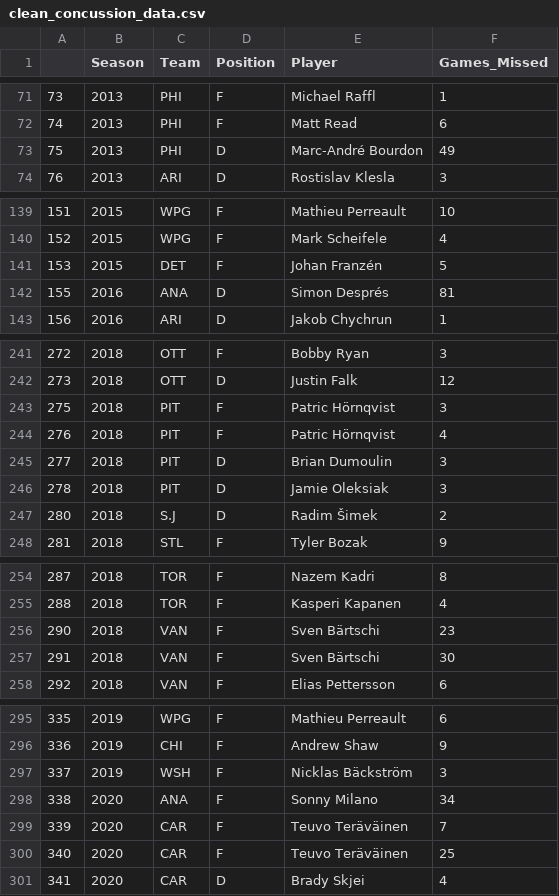
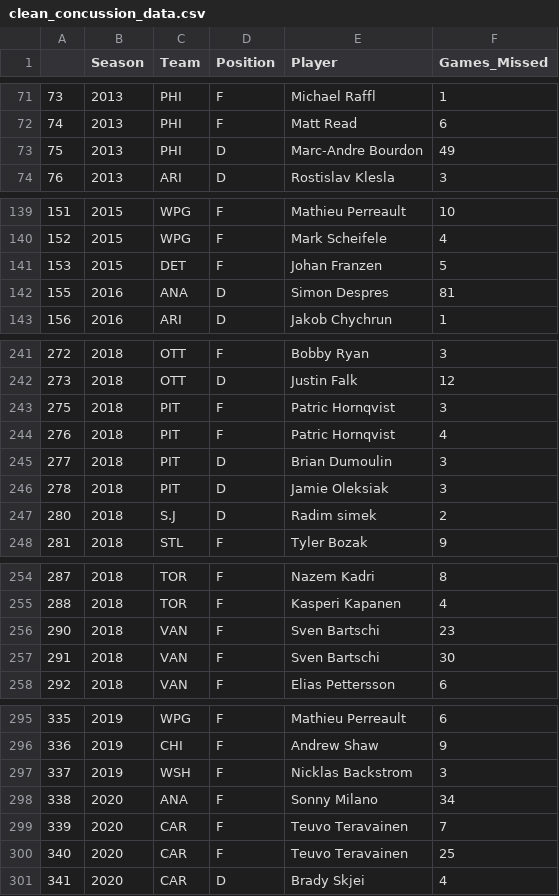
Before and after one commit to Tyler-Sweeting/NHL_Concussion_Analysis, a CSV file: Resources/clean_concussion_data.csv, drawn as a sheet; only a part is shown, gaps mark what is left out; the diff covers the shown part only.

```diff
--- a/Resources/clean_concussion_data.csv
+++ b/Resources/clean_concussion_data.csv
@@ -72,3 +72,3 @@
 74,2013,PHI,F,Matt Read,6
-75,2013,PHI,D,Marc-André Bourdon,49
+75,2013,PHI,D,Marc-Andre Bourdon,49
 76,2013,ARI,D,Rostislav Klesla,3
@@ -140,4 +140,4 @@
 152,2015,WPG,F,Mark Scheifele,4
-153,2015,DET,F,Johan Franzén,5
-155,2016,ANA,D,Simon Després,81
+153,2015,DET,F,Johan Franzen,5
+155,2016,ANA,D,Simon Despres,81
 156,2016,ARI,D,Jakob Chychrun,1
@@ -242,7 +242,7 @@
 273,2018,OTT,D,Justin Falk,12
-275,2018,PIT,F,Patric Hörnqvist,3
-276,2018,PIT,F,Patric Hörnqvist,4
+275,2018,PIT,F,Patric Hornqvist,3
+276,2018,PIT,F,Patric Hornqvist,4
 277,2018,PIT,D,Brian Dumoulin,3
 278,2018,PIT,D,Jamie Oleksiak,3
-280,2018,S.J,D,Radim Šimek,2
+280,2018,S.J,D,Radim simek,2
 281,2018,STL,F,Tyler Bozak,9
@@ -255,4 +255,4 @@
 288,2018,TOR,F,Kasperi Kapanen,4
-290,2018,VAN,F,Sven Bärtschi,23
-291,2018,VAN,F,Sven Bärtschi,30
+290,2018,VAN,F,Sven Bartschi,23
+291,2018,VAN,F,Sven Bartschi,30
 292,2018,VAN,F,Elias Pettersson,6
@@ -296,6 +296,6 @@
 336,2019,CHI,F,Andrew Shaw,9
-337,2019,WSH,F,Nicklas Bäckström,3
+337,2019,WSH,F,Nicklas Backstrom,3
 338,2020,ANA,F,Sonny Milano,34
-339,2020,CAR,F,Teuvo Teräväinen,7
-340,2020,CAR,F,Teuvo Teräväinen,25
+339,2020,CAR,F,Teuvo Teravainen,7
+340,2020,CAR,F,Teuvo Teravainen,25
 341,2020,CAR,D,Brady Skjei,4
```
Also changed, not shown: 29 edited cells elsewhere in this file.
